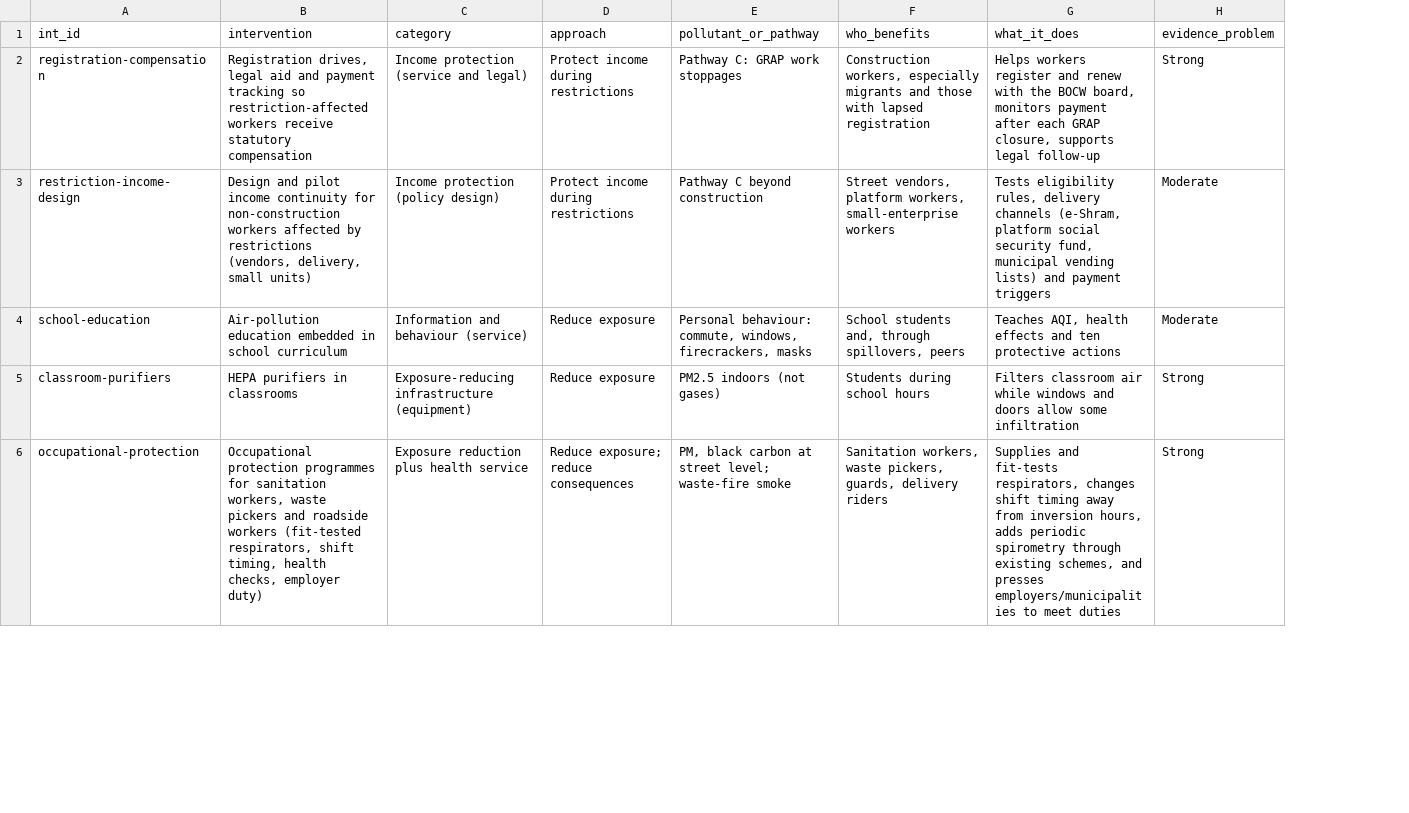
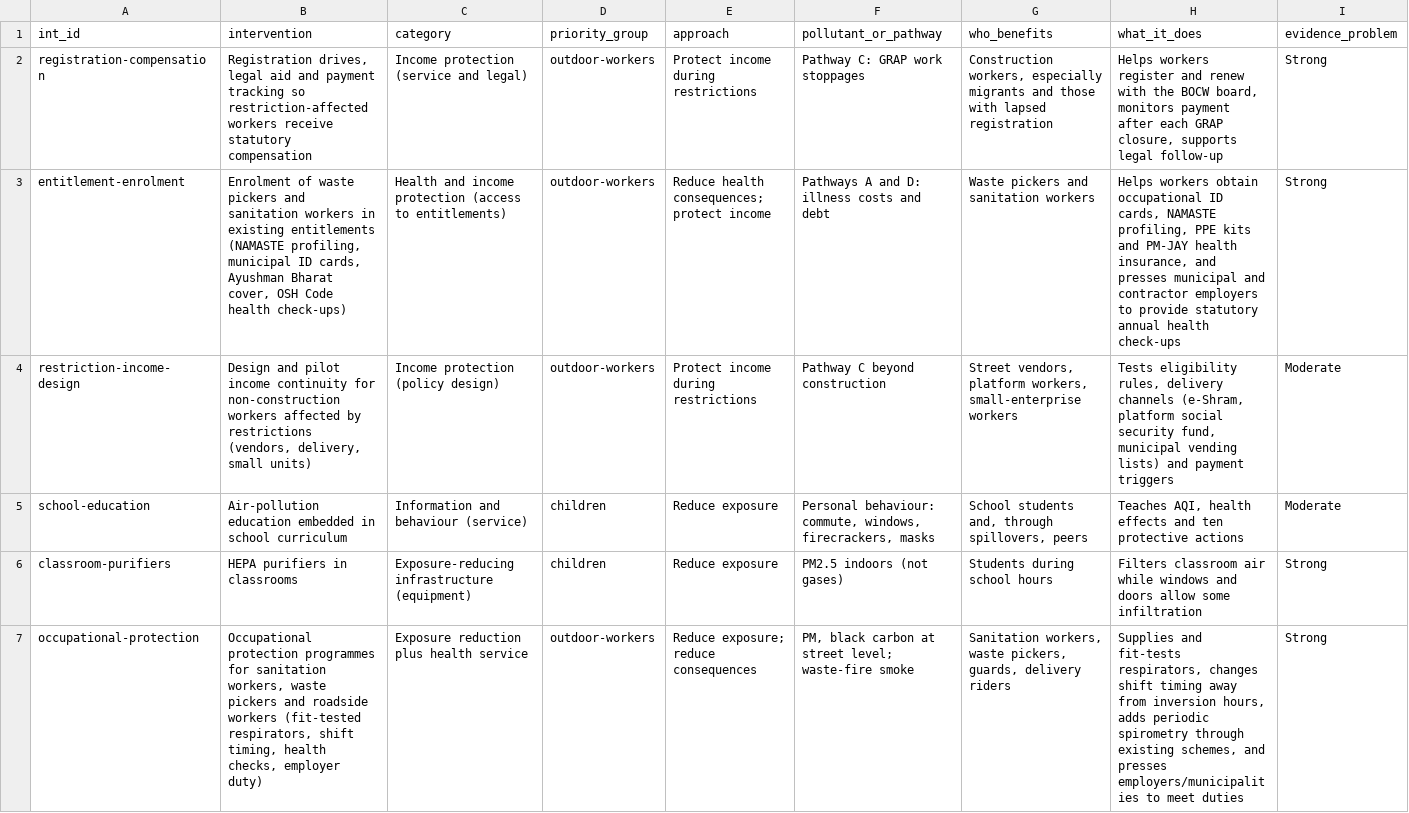
Before and after one commit to arunbh2/clean-air, a CSV file: research/data/interventions.csv, drawn as a sheet; only a part is shown; addresses are those after the commit; rows hold the shown columns only; the diff names each change by its address in the sheet, - before the commit and + after, or states it on an @@ line.

```diff
--- a/research/data/interventions.csv
+++ b/research/data/interventions.csv
+column D (priority_group), row 2: outdoor-workers; rows 4-7: outdoor-workers | children | children | outdoor-workers
+row 3: entitlement-enrolment | Enrolment of waste pickers and sanitation workers in existing entitlements (NAMASTE profiling, municipal ID cards, Ayushman Bharat cover, OSH Code health check-ups) | Health and income protection (access to entitlements) | outdoor-workers | Reduce health consequences; protect income | Pathways A and D: illness costs and debt | Waste pickers and sanitation workers | Helps workers obtain occupational ID cards, NAMASTE profiling, PPE kits and PM-JAY health insurance, and presses municipal and contractor employers to provide statutory annual health check-ups | Strong
```
Also changed, not shown: research/data/claims.csv, research/data/portfolios.csv, 10 other files.
